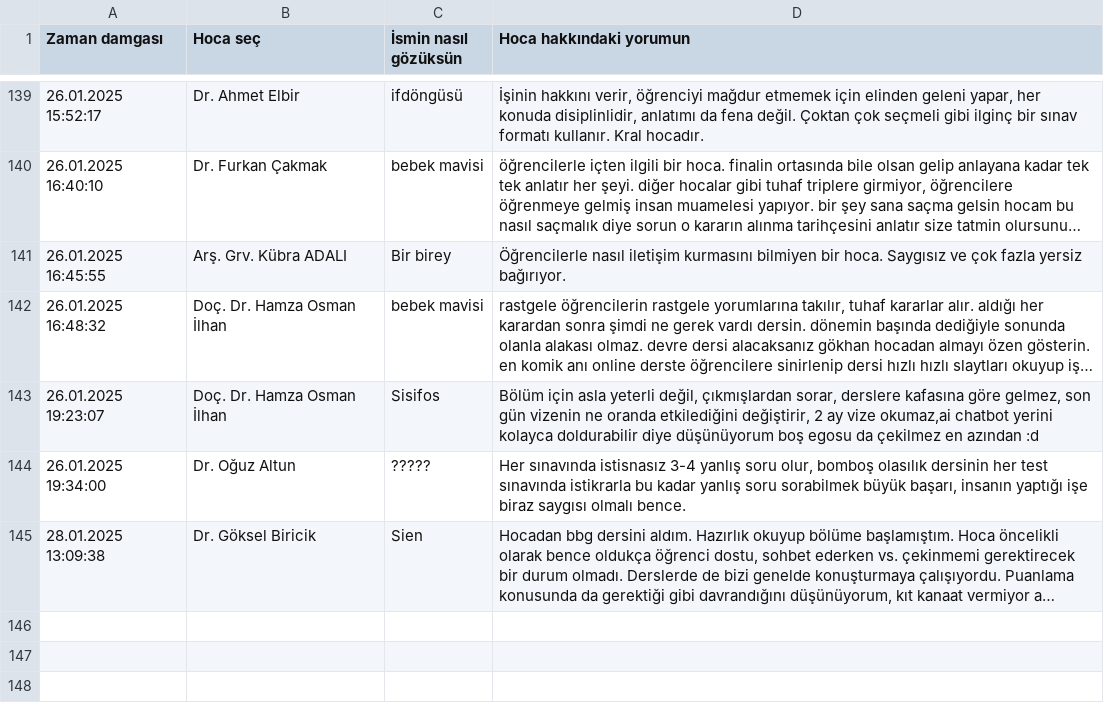
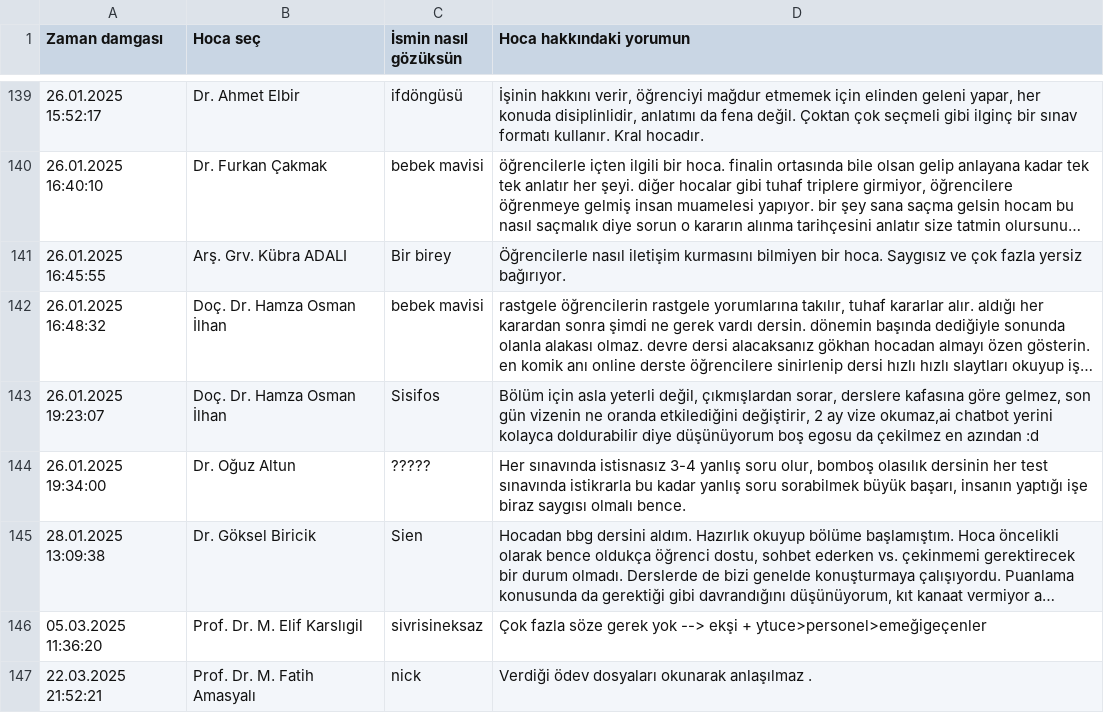
Before and after one commit to baselkelziye/YTU_Bilgisayar_Muhendisligi_Arsiv, a CSV file: readme_olustur/HOCALAR_YORUMLARI_DOSYASI.csv, drawn as a sheet; only a part is shown, gaps mark what is left out; long unchanged cells end in …; the diff names each change by its address in the sheet, - before the commit and + after, or states it on an @@ line.

```diff
--- a/readme_olustur/HOCALAR_YORUMLARI_DOSYASI.csv
+++ b/readme_olustur/HOCALAR_YORUMLARI_DOSYASI.csv
+row 146: 05.03.2025 11:36:20 | Prof. Dr. M. Elif Karslıgil | sivrisineksaz | Çok fazla söze gerek yok --> ekşi + ytuce>personel>emeğigeçenler
+row 147: 22.03.2025 21:52:21 | Prof. Dr. M. Fatih Amasyalı | nick | Verdiği ödev dosyaları okunarak anlaşılmaz .
```
Also changed, not shown: readme_olustur/HOCALAR_YILDIZLARI_DOSYASI.csv, 5 other files.
